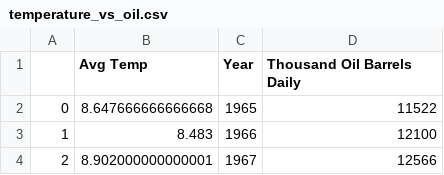
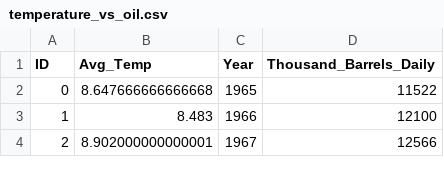
Before and after one commit to 0xyyyy/Climate_project, a CSV file: MachineLearning/temperature_vs_oil.csv, drawn as a sheet; only a part is shown.

Commit message:
changed directories and making scatter for oilData

```diff
--- a/MachineLearning/temperature_vs_oil.csv
+++ b/MachineLearning/temperature_vs_oil.csv
@@ -1,2 +1,2 @@
-,Avg Temp,Year,Thousand Oil Barrels Daily
+ID,Avg_Temp,Year,Thousand_Barrels_Daily
 0,8.647666666666668,1965,11522
```
Also changed, not shown: 51 other files.
